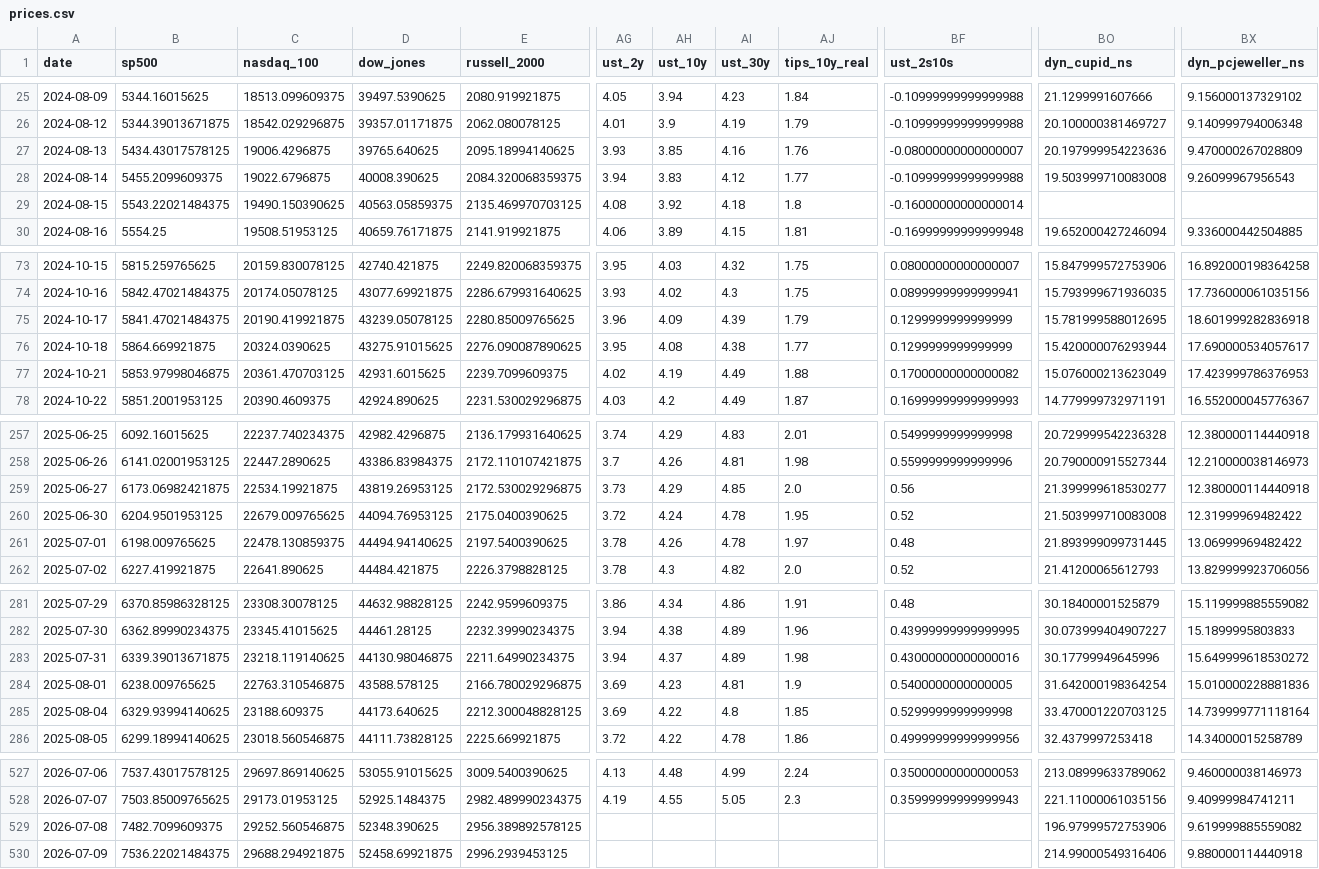
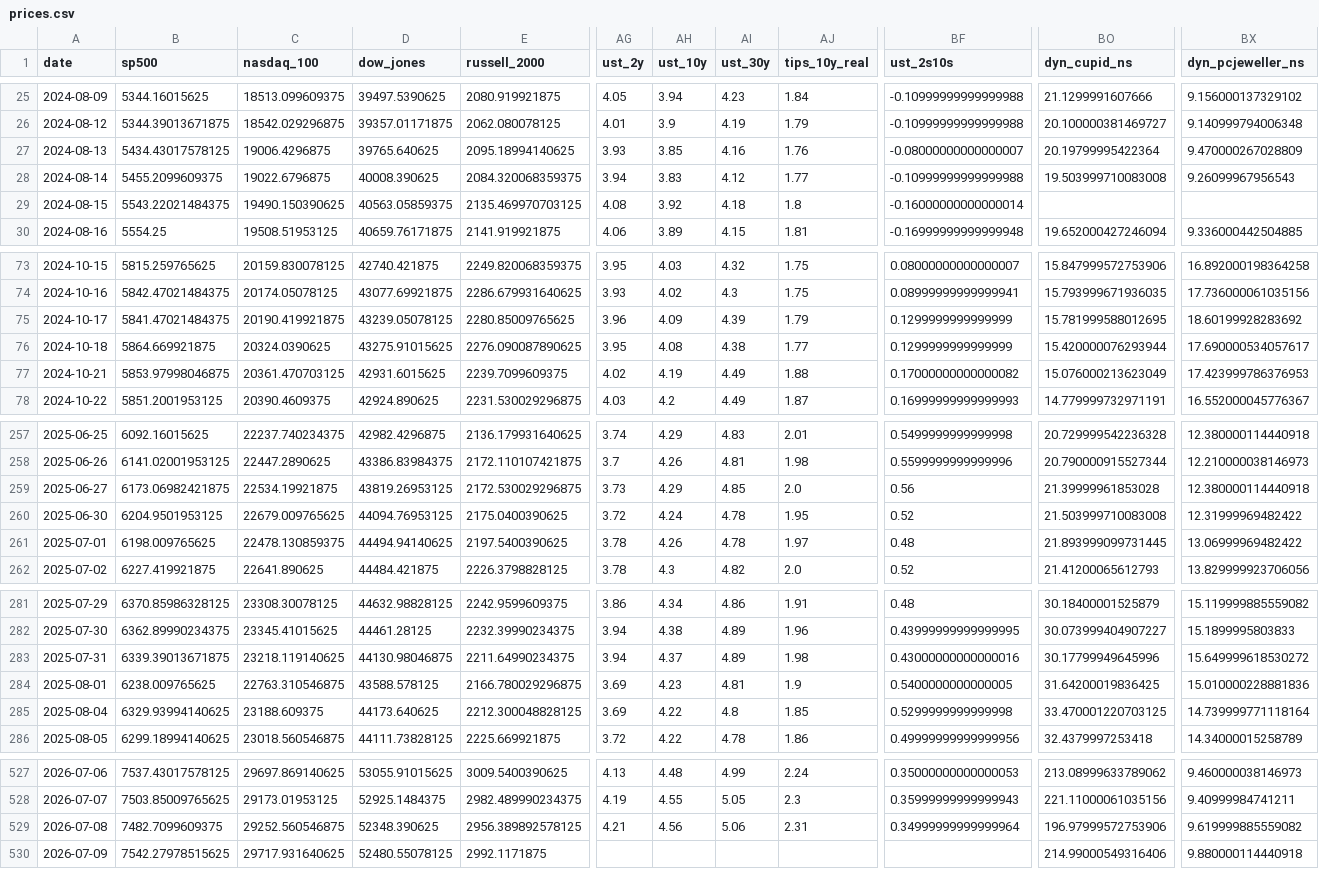
Before and after one commit to mayankmundhrawork-cpu/Transmission-Layer, a CSV file: data/prices.csv, drawn as a sheet; only a part is shown, gaps mark what is left out; the diff covers the shown part only; the diff names each change by its address in the sheet, - before the commit and + after, or states it on an @@ line.

```diff
--- a/data/prices.csv
+++ b/data/prices.csv
-BO27 (dyn_cupid_ns): 20.197999954223636
+BO27 (dyn_cupid_ns): 20.19799995422364
-BX75 (dyn_pcjeweller_ns): 18.601999282836918
+BX75 (dyn_pcjeweller_ns): 18.60199928283692
-BO259 (dyn_cupid_ns): 21.399999618530277
+BO259 (dyn_cupid_ns): 21.39999961853028
-BO284 (dyn_cupid_ns): 31.642000198364254
+BO284 (dyn_cupid_ns): 31.64200019836425
-AG529 (ust_2y): (empty)
+AG529 (ust_2y): 4.21
-AH529 (ust_10y): (empty)
+AH529 (ust_10y): 4.56
-AI529 (ust_30y): (empty)
+AI529 (ust_30y): 5.06
-AJ529 (tips_10y_real): (empty)
+AJ529 (tips_10y_real): 2.31
-BF529 (ust_2s10s): (empty)
+BF529 (ust_2s10s): 0.34999999999999964
-B530 (sp500): 7536.22021484375
+B530 (sp500): 7542.27978515625
-C530 (nasdaq_100): 29688.294921875
+C530 (nasdaq_100): 29717.931640625
-D530 (dow_jones): 52458.69921875
+D530 (dow_jones): 52480.55078125
-E530 (russell_2000): 2996.2939453125
+E530 (russell_2000): 2992.1171875
```
Also changed, not shown: 30 edited cells elsewhere in this file, 11 other files.
